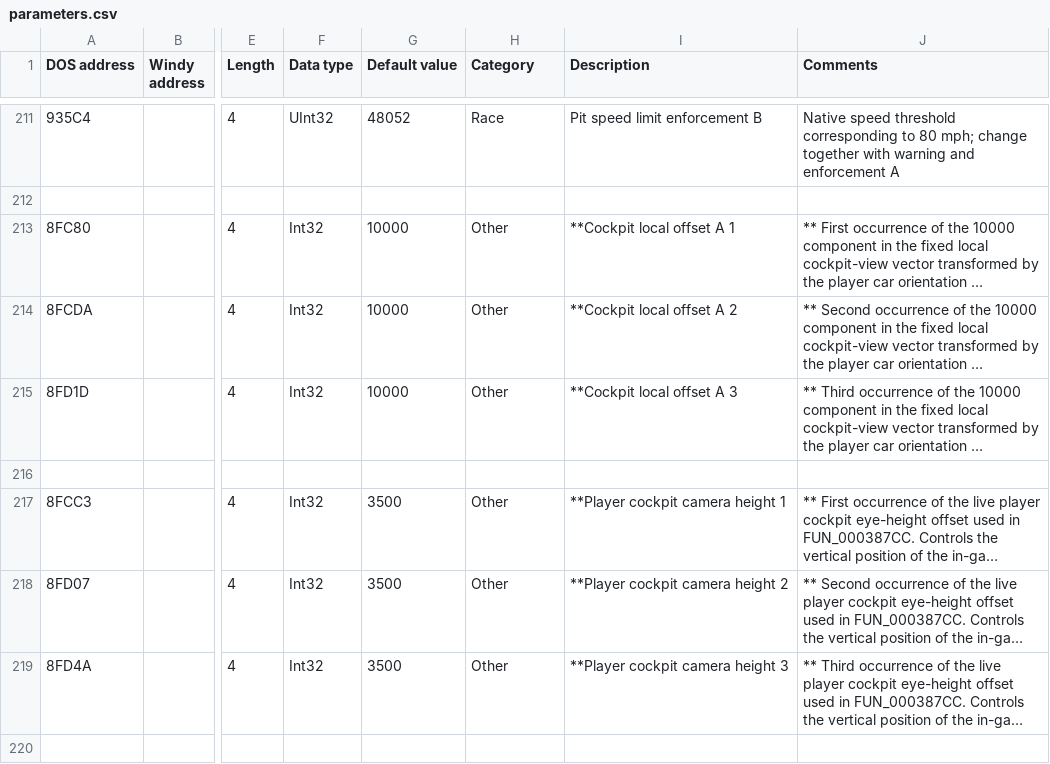
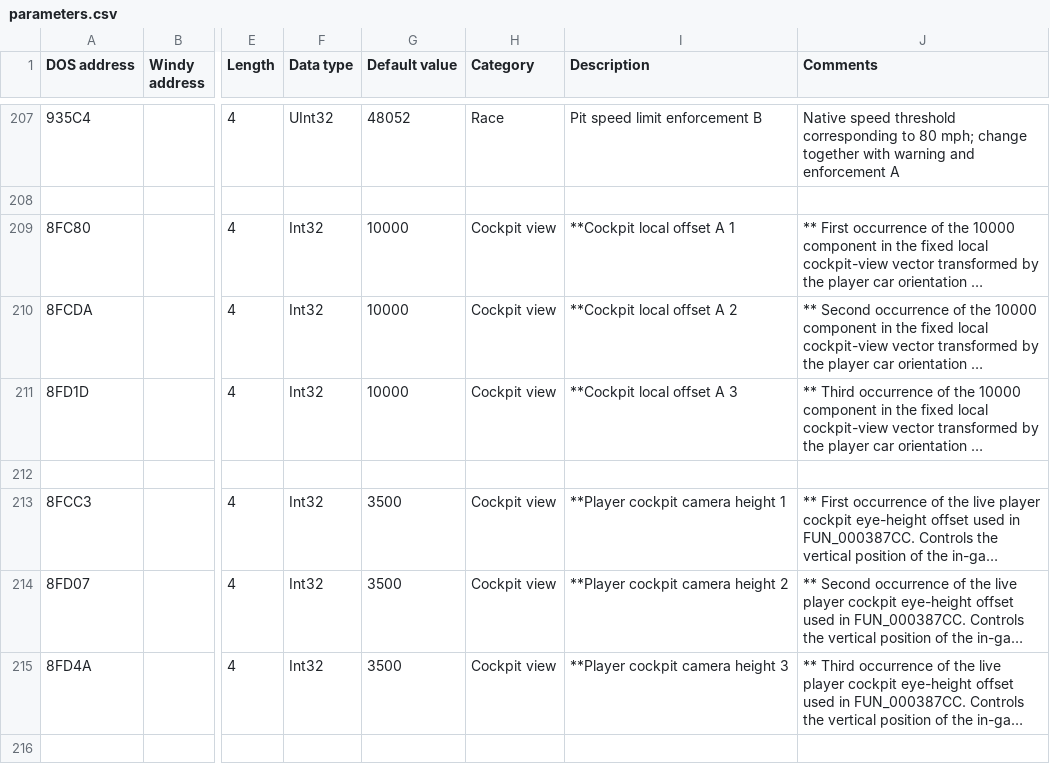
Before and after one commit to skchow03/icr2edit, a CSV file: parameters.csv, drawn as a sheet; only a part is shown, gaps mark what is left out; long unchanged cells end in …; addresses are those after the commit; the diff covers the shown part only; the diff names each change by its address in the sheet, - before the commit and + after, or states it on an @@ line.

Commit message:
various updates

```diff
--- a/parameters.csv
+++ b/parameters.csv
-H209:H211 (Category): Other
+H209:H211 (Category): Cockpit view
-H213:H215 (Category): Other
+H213:H215 (Category): Cockpit view
```
Also changed, not shown: 15 added rows, 16 removed rows, 12 moved rows and 6 edited cells elsewhere in this file.
